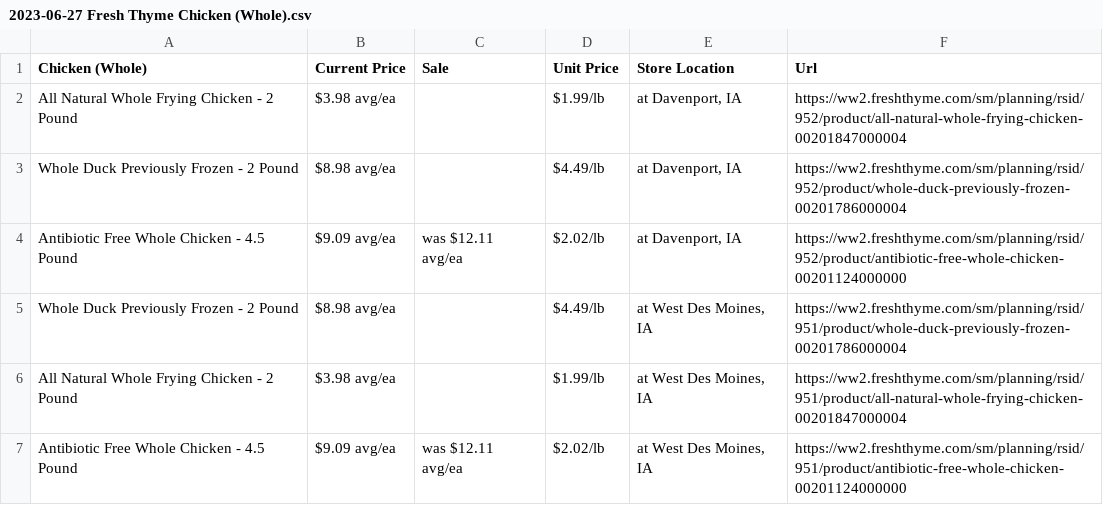
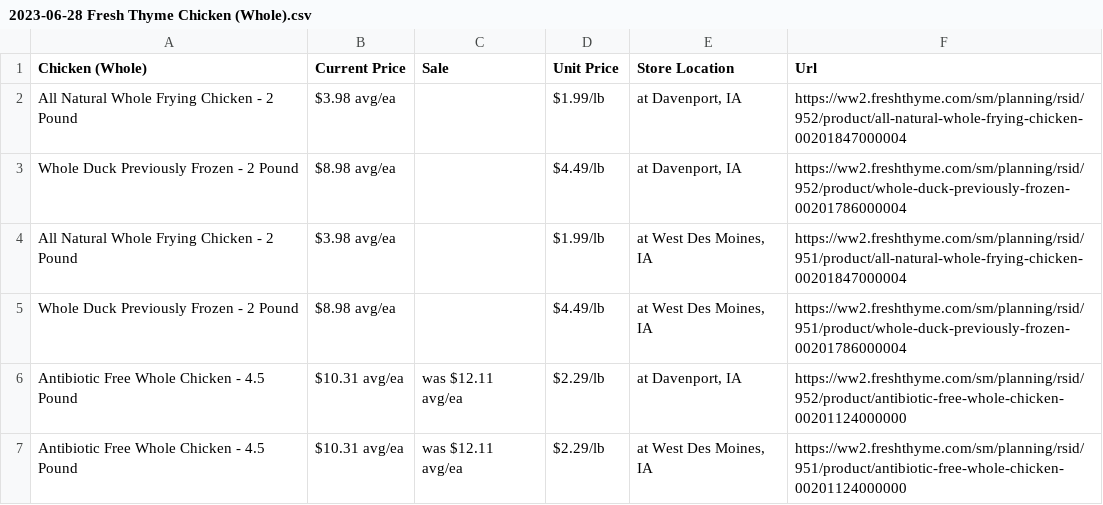
Before and after one commit to DSPG-2023/Local-Food, a CSV file: Aaron/Spiders/Extra/2023-06-28 Data/2023-06-28 Fresh Thyme Chicken (Whole).csv (was Aaron/Spiders/Extra/2023-06-27/2023-06-27 Fresh Thyme Chicken (Whole).csv), drawn as a sheet.

```diff
--- a/Aaron/Spiders/Extra/2023-06-27/2023-06-27 Fresh Thyme Chicken (Whole).csv
+++ b/Aaron/Spiders/Extra/2023-06-28 Data/2023-06-28 Fresh Thyme Chicken (Whole).csv
@@ -3,5 +3,5 @@ All Natural Whole Frying Chicken - 2 Pound,$3.98 avg/ea,,$1.99/lb,"at Davenport,
 Whole Duck Previously Frozen - 2 Pound,$8.98 avg/ea,,$4.49/lb,"at Davenport, IA",https://ww2.freshthyme.com/sm/planning/rsid/952/product/whole-duck-previously-frozen-00201786000004
-Antibiotic Free Whole Chicken - 4.5 Pound,$9.09 avg/ea,was $12.11 avg/ea,$2.02/lb,"at Davenport, IA",https://ww2.freshthyme.com/sm/planning/rsid/952/product/antibiotic-free-whole-chicken-00201124000000
+All Natural Whole Frying Chicken - 2 Pound,$3.98 avg/ea,,$1.99/lb,"at West Des Moines, IA",https://ww2.freshthyme.com/sm/planning/rsid/951/product/all-natural-whole-frying-chicken-00201847000004
 Whole Duck Previously Frozen - 2 Pound,$8.98 avg/ea,,$4.49/lb,"at West Des Moines, IA",https://ww2.freshthyme.com/sm/planning/rsid/951/product/whole-duck-previously-frozen-00201786000004
-All Natural Whole Frying Chicken - 2 Pound,$3.98 avg/ea,,$1.99/lb,"at West Des Moines, IA",https://ww2.freshthyme.com/sm/planning/rsid/951/product/all-natural-whole-frying-chicken-00201847000004
-Antibiotic Free Whole Chicken - 4.5 Pound,$9.09 avg/ea,was $12.11 avg/ea,$2.02/lb,"at West Des Moines, IA",https://ww2.freshthyme.com/sm/planning/rsid/951/product/antibiotic-free-whole-chicken-00201124000000
+Antibiotic Free Whole Chicken - 4.5 Pound,$10.31 avg/ea,was $12.11 avg/ea,$2.29/lb,"at Davenport, IA",https://ww2.freshthyme.com/sm/planning/rsid/952/product/antibiotic-free-whole-chicken-00201124000000
+Antibiotic Free Whole Chicken - 4.5 Pound,$10.31 avg/ea,was $12.11 avg/ea,$2.29/lb,"at West Des Moines, IA",https://ww2.freshthyme.com/sm/planning/rsid/951/product/antibiotic-free-whole-chicken-00201124000000
```
Also changed, not shown: Aaron/Spiders/Extra/2023-06-28 Data/2023-06-28 Fresh Thyme Eggs.csv, Aaron/Spiders/Extra/2023-06-28 Data/2023-06-28 Fresh Thyme Green Onions.csv, 29 other files.
